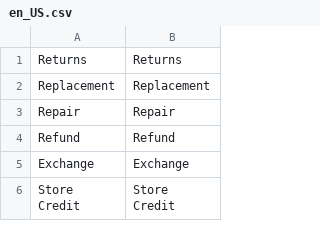
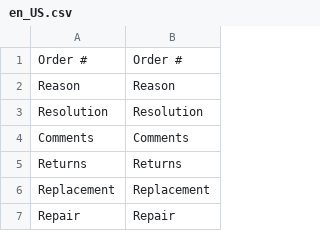
Before and after one commit to auroraextensions/simplereturns, a CSV file: i18n/en_US.csv, drawn as a sheet; only a part is shown; the shorter side is filled out with more unchanged rows.

Commit message:
Update en_US.csv

```diff
--- a/i18n/en_US.csv
+++ b/i18n/en_US.csv
@@ -1 +1,5 @@
+"Order #","Order #"
+"Reason","Reason"
+"Resolution","Resolution"
+"Comments","Comments"
 "Returns","Returns"
```
